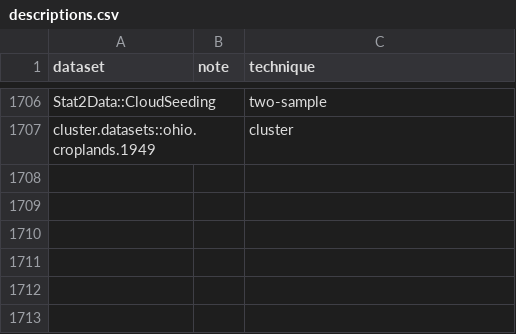
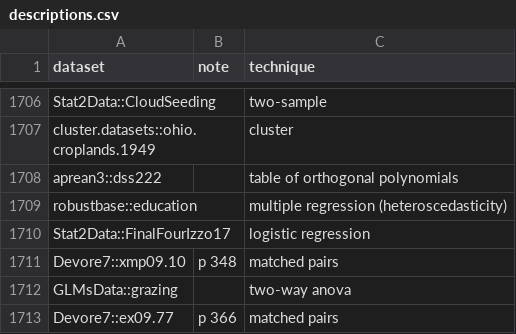
Before and after one commit to nxskok/datasets-all, a CSV file: descriptions.csv, drawn as a sheet; only a part is shown, gaps mark what is left out; the diff names each change by its address in the sheet, - before the commit and + after, or states it on an @@ line.

Commit message:
more

```diff
--- a/descriptions.csv
+++ b/descriptions.csv
+row 1708: aprean3::dss222 |  | table of orthogonal polynomials
+row 1709: robustbase::education |  | multiple regression (heteroscedasticity)
+row 1710: Stat2Data::FinalFourIzzo17 |  | logistic regression
+row 1711: Devore7::xmp09.10 | p 348 | matched pairs
+row 1712: GLMsData::grazing |  | two-way anova
+row 1713: Devore7::ex09.77 | p 366 | matched pairs
```
